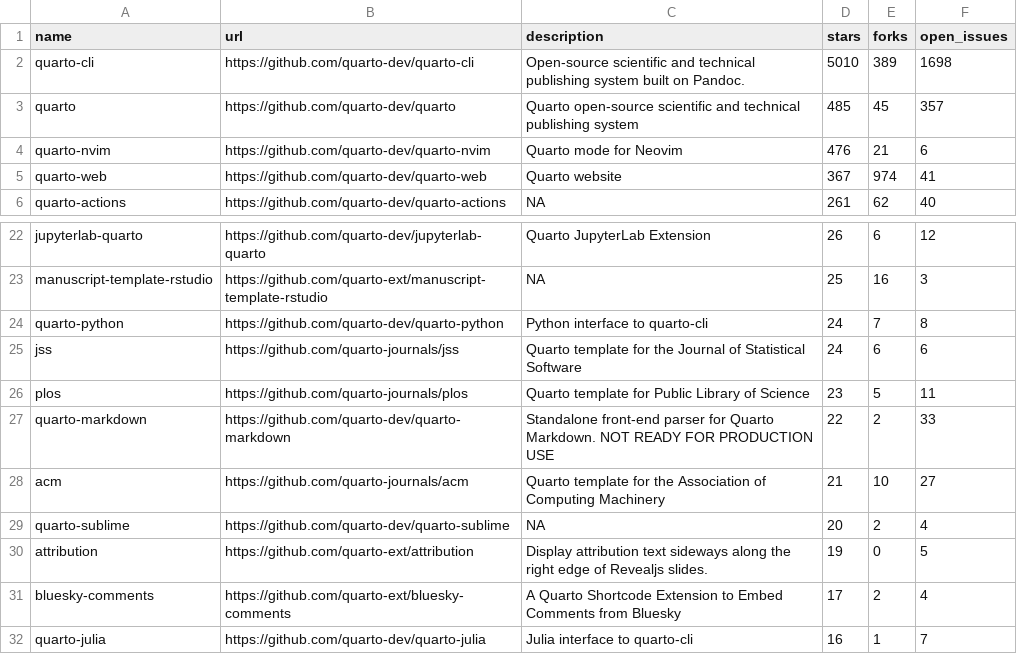
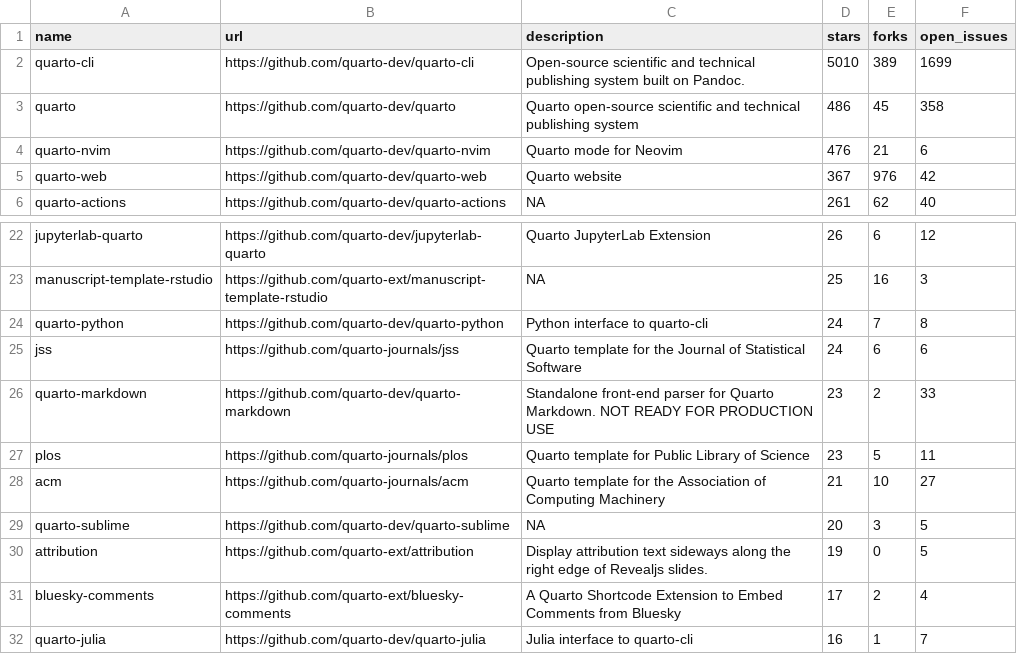
Before and after one commit to t-emery/github_actions_in_R_test, a CSV file: 01-monitoring-quarto-repos/quarto_repos.csv, drawn as a sheet; only a part is shown, gaps mark what is left out.

```diff
--- a/01-monitoring-quarto-repos/quarto_repos.csv
+++ b/01-monitoring-quarto-repos/quarto_repos.csv
@@ -1,6 +1,6 @@
 name,url,description,stars,forks,open_issues
-quarto-cli,https://github.com/quarto-dev/quarto-cli,Open-source scientific and technical publishing system built on Pandoc.,5010,389,1698
-quarto,https://github.com/quarto-dev/quarto,Quarto open-source scientific and technical publishing system,485,45,357
+quarto-cli,https://github.com/quarto-dev/quarto-cli,Open-source scientific and technical publishing system built on Pandoc.,5010,389,1699
+quarto,https://github.com/quarto-dev/quarto,Quarto open-source scientific and technical publishing system,486,45,358
 quarto-nvim,https://github.com/quarto-dev/quarto-nvim,Quarto mode for Neovim,476,21,6
-quarto-web,https://github.com/quarto-dev/quarto-web,Quarto website,367,974,41
+quarto-web,https://github.com/quarto-dev/quarto-web,Quarto website,367,976,42
 quarto-actions,https://github.com/quarto-dev/quarto-actions,NA,261,62,40
@@ -25,6 +25,6 @@ quarto-python,https://github.com/quarto-dev/quarto-python,Python interface to qu
 jss,https://github.com/quarto-journals/jss,Quarto template for the Journal of Statistical Software,24,6,6
+quarto-markdown,https://github.com/quarto-dev/quarto-markdown,Standalone front-end parser for Quarto Markdown. NOT READY FOR PRODUCTION USE,23,2,33
 plos,https://github.com/quarto-journals/plos,Quarto template for Public Library of Science,23,5,11
-quarto-markdown,https://github.com/quarto-dev/quarto-markdown,Standalone front-end parser for Quarto Markdown. NOT READY FOR PRODUCTION USE,22,2,33
 acm,https://github.com/quarto-journals/acm,Quarto template for the Association of Computing Machinery,21,10,27
-quarto-sublime,https://github.com/quarto-dev/quarto-sublime,NA,20,2,4
+quarto-sublime,https://github.com/quarto-dev/quarto-sublime,NA,20,3,5
 attribution,https://github.com/quarto-ext/attribution,Display attribution text sideways along the right edge of Revealjs slides.,19,0,5
```
Also changed, not shown: 1 other file.
